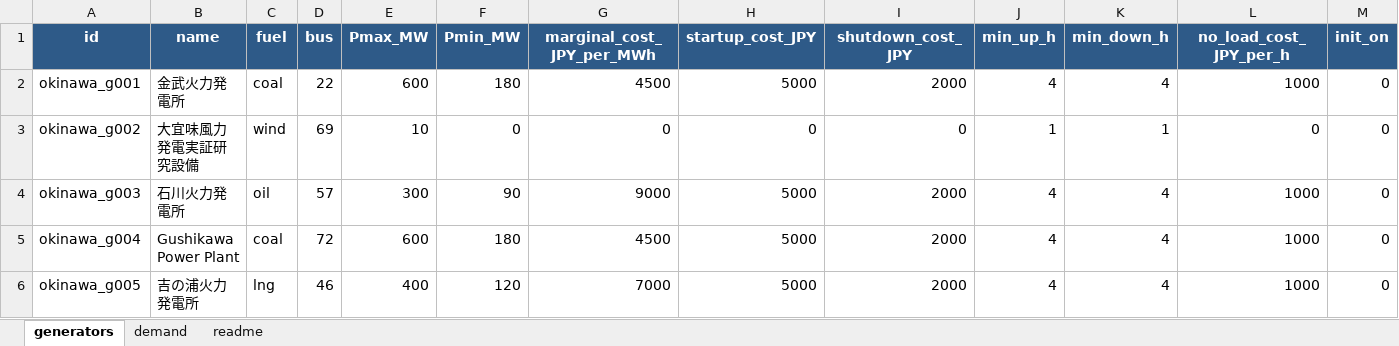
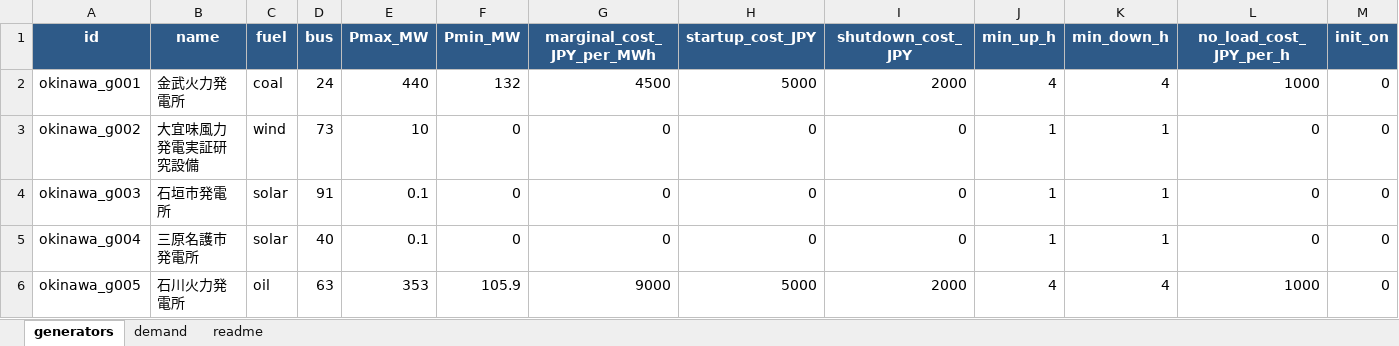
Before and after one commit to lutelute/All-Japan-Grid, an Excel workbook: dataset/02_uc_from_excel/generators_template.xlsx, sheet generators, drawn as a sheet; only a part is shown; values as stored, in another font and other column widths than the file's, no borders; the diff covers the shown part only; the diff names each change by its address in the sheet, - before the commit and + after, or states it on an @@ line.

```diff
--- a/dataset/02_uc_from_excel/generators_template.xlsx (sheet generators)
+++ b/dataset/02_uc_from_excel/generators_template.xlsx (sheet generators)
-D2 (bus): 22
+D2 (bus): 24
-E2 (Pmax_MW): 600
+E2 (Pmax_MW): 440
-F2 (Pmin_MW): 180
+F2 (Pmin_MW): 132
-D3 (bus): 69
+D3 (bus): 73
-B4 (name): 石川火力発電所
+B4 (name): 石垣市発電所
-C4 (fuel): oil
+C4 (fuel): solar
-D4 (bus): 57
+D4 (bus): 91
-E4 (Pmax_MW): 300
+E4 (Pmax_MW): 0.1
-F4 (Pmin_MW): 90
+F4 (Pmin_MW): 0
-G4 (marginal_cost_JPY_per_MWh): 9000
+G4 (marginal_cost_JPY_per_MWh): 0
-H4:H5 (startup_cost_JPY): 5000
+H4:H5 (startup_cost_JPY): 0
-I4:I5 (shutdown_cost_JPY): 2000
+I4:I5 (shutdown_cost_JPY): 0
-J4:J5 (min_up_h): 4
+J4:J5 (min_up_h): 1
-K4:K5 (min_down_h): 4
+K4:K5 (min_down_h): 1
-L4:L5 (no_load_cost_JPY_per_h): 1000
+L4:L5 (no_load_cost_JPY_per_h): 0
-B5 (name): Gushikawa Power Plant
+B5 (name): 三原名護市発電所
-C5 (fuel): coal
+C5 (fuel): solar
-D5 (bus): 72
+D5 (bus): 40
-E5 (Pmax_MW): 600
+E5 (Pmax_MW): 0.1
-F5 (Pmin_MW): 180
+F5 (Pmin_MW): 0
-G5 (marginal_cost_JPY_per_MWh): 4500
+G5 (marginal_cost_JPY_per_MWh): 0
-B6 (name): 吉の浦火力発電所
+B6 (name): 石川火力発電所
-C6 (fuel): lng
+C6 (fuel): oil
-D6 (bus): 46
+D6 (bus): 63
-E6 (Pmax_MW): 400
+E6 (Pmax_MW): 353
-F6 (Pmin_MW): 120
+F6 (Pmin_MW): 105.9
-G6 (marginal_cost_JPY_per_MWh): 7000
+G6 (marginal_cost_JPY_per_MWh): 9000
```
Also changed, not shown: 6 added rows and 86 edited cells elsewhere in this sheet, 19 other files.
